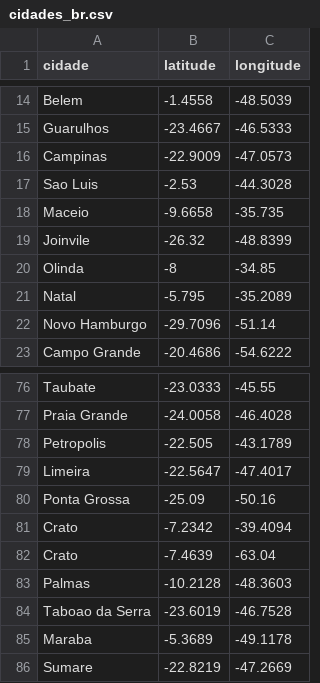
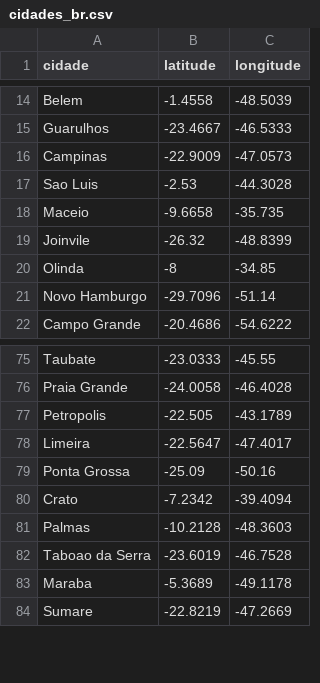
Before and after one commit to PatriciaLucas/AEDIII, a CSV file: Datasets/cidades_br.csv, drawn as a sheet; only a part is shown, gaps mark what is left out.

Commit message:
Update cidades_br.csv

```diff
--- a/Datasets/cidades_br.csv
+++ b/Datasets/cidades_br.csv
@@ -20,3 +20,2 @@ Joinvile;-26.32;-48.8399
 Olinda;-8;-34.85
-Natal;-5.795;-35.2089
 Novo Hamburgo;-29.7096;-51.14
@@ -81,3 +80,2 @@ Ponta Grossa;-25.09;-50.16
 Crato;-7.2342;-39.4094
-Crato;-7.4639;-63.04
 Palmas;-10.2128;-48.3603
```
